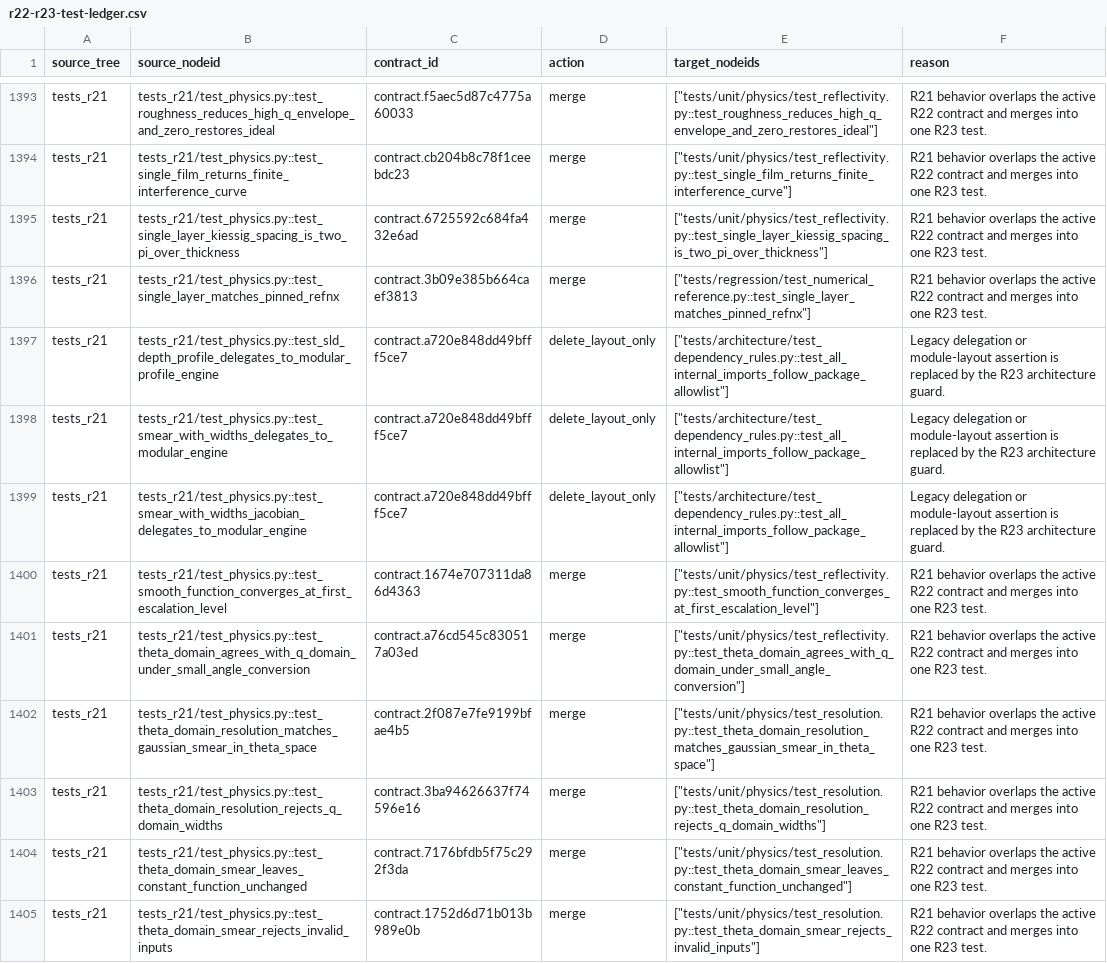
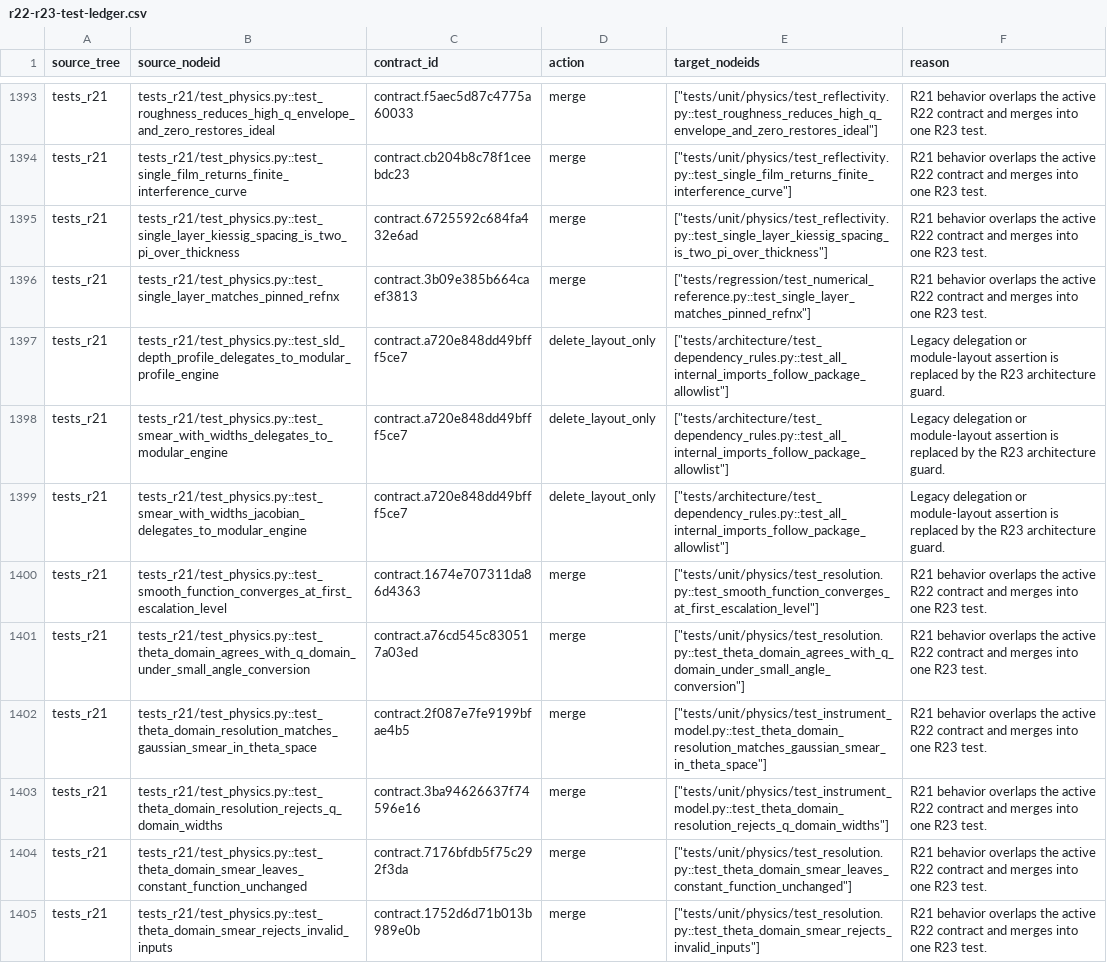
Before and after one commit to zxc-1/xrr-fitter, a CSV file: docs/architecture/r22-r23-test-ledger.csv, drawn as a sheet; only a part is shown, gaps mark what is left out; the diff covers the shown part only.

Commit message:
refactor: consolidate XRR physics engine

```diff
--- a/docs/architecture/r22-r23-test-ledger.csv
+++ b/docs/architecture/r22-r23-test-ledger.csv
@@ -1399,6 +1399,6 @@ tests_r21,tests_r21/test_physics.py::test_smear_with_widths_delegates_to_modular
 tests_r21,tests_r21/test_physics.py::test_smear_with_widths_jacobian_delegates_to_modular_engine,contract.a720e848dd49bfff5ce7,delete_layout_only,"[""tests/architecture/test_dependency_rules.py::test_all_internal_imports_follow_package_allowlist""]",Legacy delegation or module-layout assertion is replaced by the R23 architecture guard.
-tests_r21,tests_r21/test_physics.py::test_smooth_function_converges_at_first_escalation_level,contract.1674e707311da86d4363,merge,"[""tests/unit/physics/test_reflectivity.py::test_smooth_function_converges_at_first_escalation_level""]",R21 behavior overlaps the active R22 contract and merges into one R23 test.
-tests_r21,tests_r21/test_physics.py::test_theta_domain_agrees_with_q_domain_under_small_angle_conversion,contract.a76cd545c830517a03ed,merge,"[""tests/unit/physics/test_reflectivity.py::test_theta_domain_agrees_with_q_domain_under_small_angle_conversion""]",R21 behavior overlaps the active R22 contract and merges into one R23 test.
-tests_r21,tests_r21/test_physics.py::test_theta_domain_resolution_matches_gaussian_smear_in_theta_space,contract.2f087e7fe9199bfae4b5,merge,"[""tests/unit/physics/test_resolution.py::test_theta_domain_resolution_matches_gaussian_smear_in_theta_space""]",R21 behavior overlaps the active R22 contract and merges into one R23 test.
-tests_r21,tests_r21/test_physics.py::test_theta_domain_resolution_rejects_q_domain_widths,contract.3ba94626637f74596e16,merge,"[""tests/unit/physics/test_resolution.py::test_theta_domain_resolution_rejects_q_domain_widths""]",R21 behavior overlaps the active R22 contract and merges into one R23 test.
+tests_r21,tests_r21/test_physics.py::test_smooth_function_converges_at_first_escalation_level,contract.1674e707311da86d4363,merge,"[""tests/unit/physics/test_resolution.py::test_smooth_function_converges_at_first_escalation_level""]",R21 behavior overlaps the active R22 contract and merges into one R23 test.
+tests_r21,tests_r21/test_physics.py::test_theta_domain_agrees_with_q_domain_under_small_angle_conversion,contract.a76cd545c830517a03ed,merge,"[""tests/unit/physics/test_resolution.py::test_theta_domain_agrees_with_q_domain_under_small_angle_conversion""]",R21 behavior overlaps the active R22 contract and merges into one R23 test.
+tests_r21,tests_r21/test_physics.py::test_theta_domain_resolution_matches_gaussian_smear_in_theta_space,contract.2f087e7fe9199bfae4b5,merge,"[""tests/unit/physics/test_instrument_model.py::test_theta_domain_resolution_matches_gaussian_smear_in_theta_space""]",R21 behavior overlaps the active R22 contract and merges into one R23 test.
+tests_r21,tests_r21/test_physics.py::test_theta_domain_resolution_rejects_q_domain_widths,contract.3ba94626637f74596e16,merge,"[""tests/unit/physics/test_instrument_model.py::test_theta_domain_resolution_rejects_q_domain_widths""]",R21 behavior overlaps the active R22 contract and merges into one R23 test.
 tests_r21,tests_r21/test_physics.py::test_theta_domain_smear_leaves_constant_function_unchanged,contract.7176bfdb5f75c292f3da,merge,"[""tests/unit/physics/test_resolution.py::test_theta_domain_smear_leaves_constant_function_unchanged""]",R21 behavior overlaps the active R22 contract and merges into one R23 test.
```
Also changed, not shown: 68 edited cells elsewhere in this file, 25 other files.
